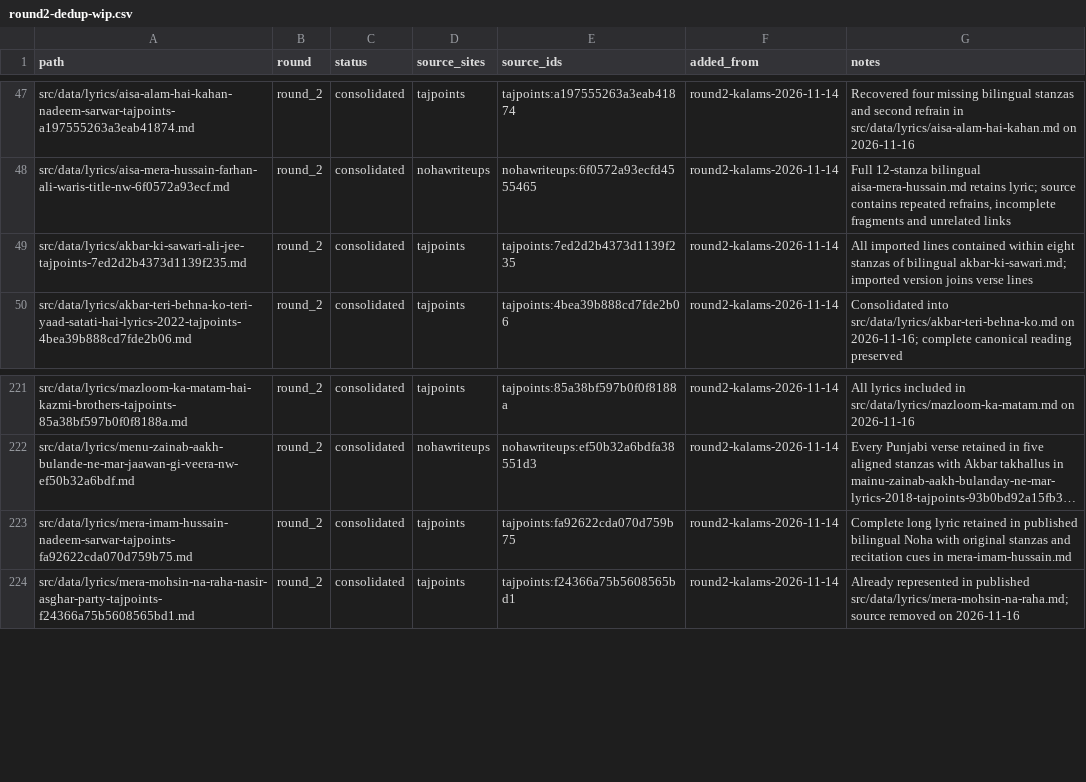
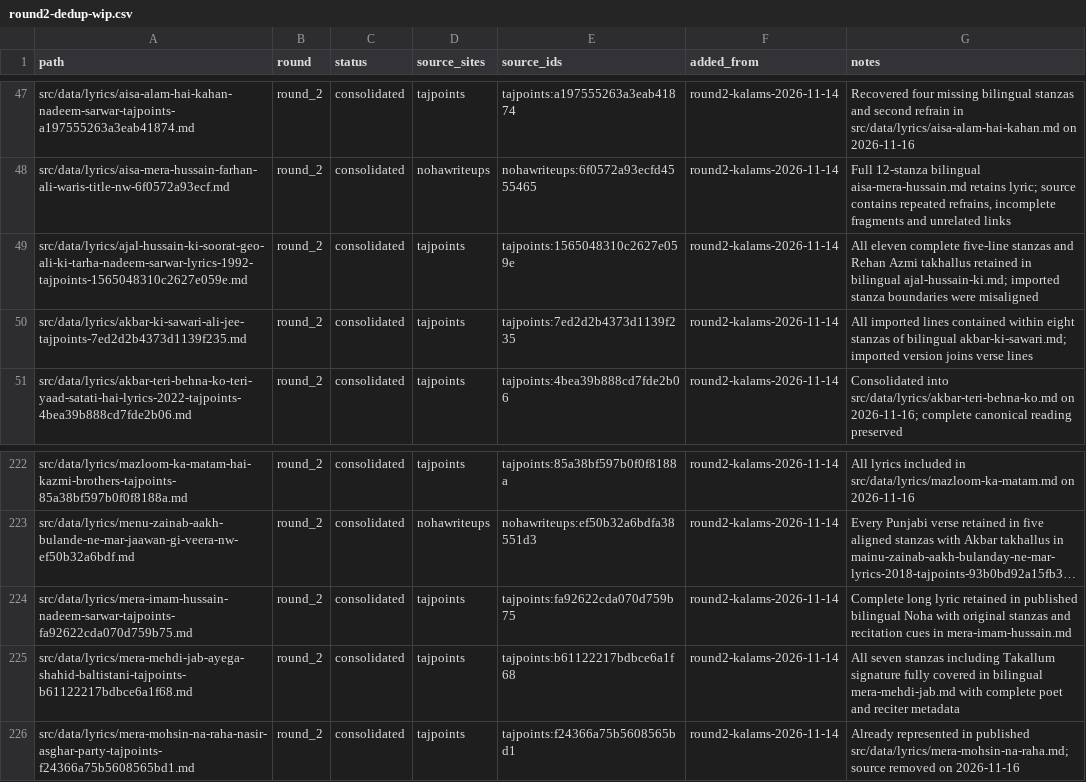
Before and after one commit to GhayurH/lyrics-site, a CSV file: audit/round2-dedup-wip.csv, drawn as a sheet; only a part is shown, gaps mark what is left out; long unchanged cells end in …; the diff names each change by its address in the sheet, - before the commit and + after, or states it on an @@ line.

Commit message:
Retire two fully covered round 2 imports with complete bilingual editions

```diff
--- a/audit/round2-dedup-wip.csv
+++ b/audit/round2-dedup-wip.csv
+row 49: src/data/lyrics/ajal-hussain-ki-soorat-geo-ali-ki-tarha-nadeem-sarwar-lyrics-1992-tajpoints-1565048310c2627e059e.md | round_2 | consolidated | tajpoints | tajpoints:1565048310c2627e059e | round2-kalams-2026-11-14 | All eleven complete five-line stanzas and Rehan Azmi takhallus retained in bilingual ajal-hussain-ki.md; imported stanza boundaries were misaligned
+row 225: src/data/lyrics/mera-mehdi-jab-ayega-shahid-baltistani-tajpoints-b61122217bdbce6a1f68.md | round_2 | consolidated | tajpoints | tajpoints:b61122217bdbce6a1f68 | round2-kalams-2026-11-14 | All seven stanzas including Takallum signature fully covered in bilingual mera-mehdi-jab.md with complete poet and reciter metadata
```
Also changed, not shown: 2 other files.
